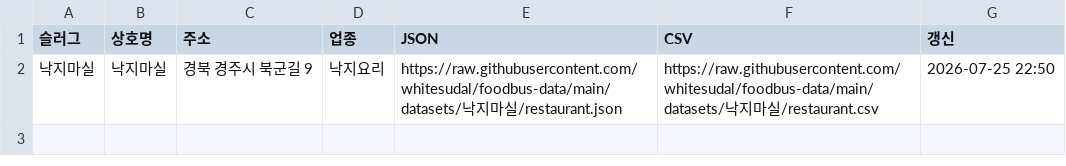
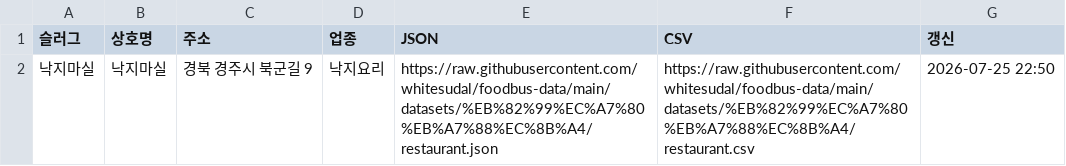
Before and after one commit to whitesudal/foodbus-data, a CSV file: datasets/index.csv, drawn as a sheet.

Commit message:
dataset: 낙지마실

```diff
--- a/datasets/index.csv
+++ b/datasets/index.csv
@@ -1,2 +1,2 @@
 슬러그,상호명,주소,업종,JSON,CSV,갱신
-낙지마실,낙지마실,경북 경주시 북군길 9,낙지요리,https://raw.githubusercontent.com/whitesudal/foodbus-data/main/datasets/낙지마실/restaurant.json,https://raw.githubusercontent.com/whitesudal/foodbus-data/main/datasets/낙지마실/restaurant.csv,2026-07-25 22:50
+낙지마실,낙지마실,경북 경주시 북군길 9,낙지요리,https://raw.githubusercontent.com/whitesudal/foodbus-data/main/datasets/%EB%82%99%EC%A7%80%EB%A7%88%EC%8B%A4/restaurant.json,https://raw.githubusercontent.com/whitesudal/foodbus-data/main/datasets/%EB%82%99%EC%A7%80%EB%A7%88%EC%8B%A4/restaurant.csv,2026-07-25 22:50
```
